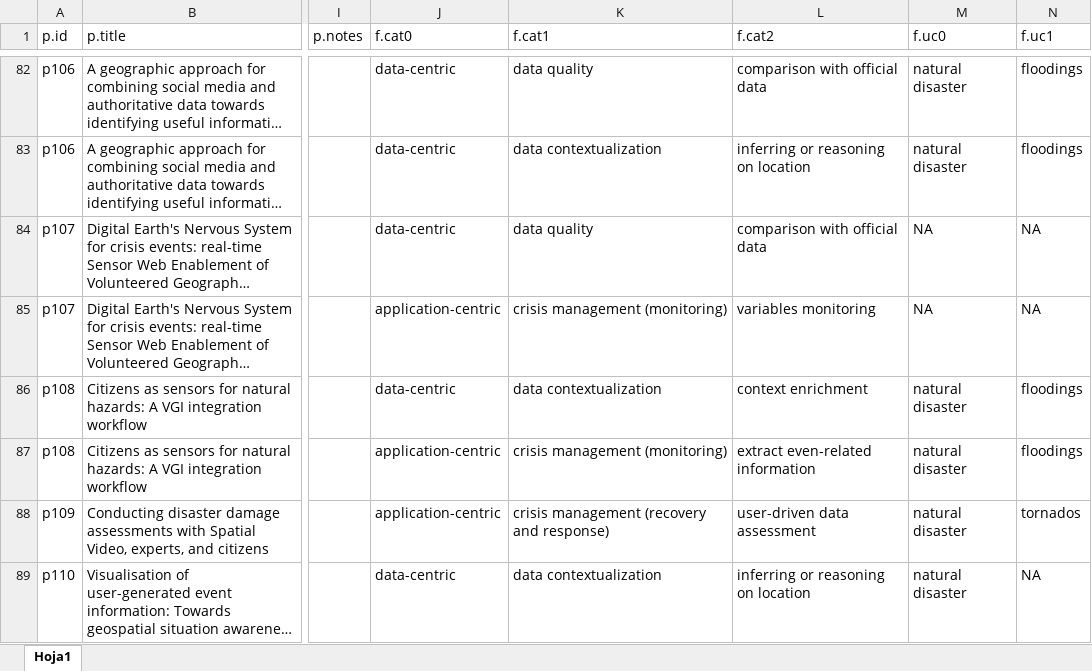
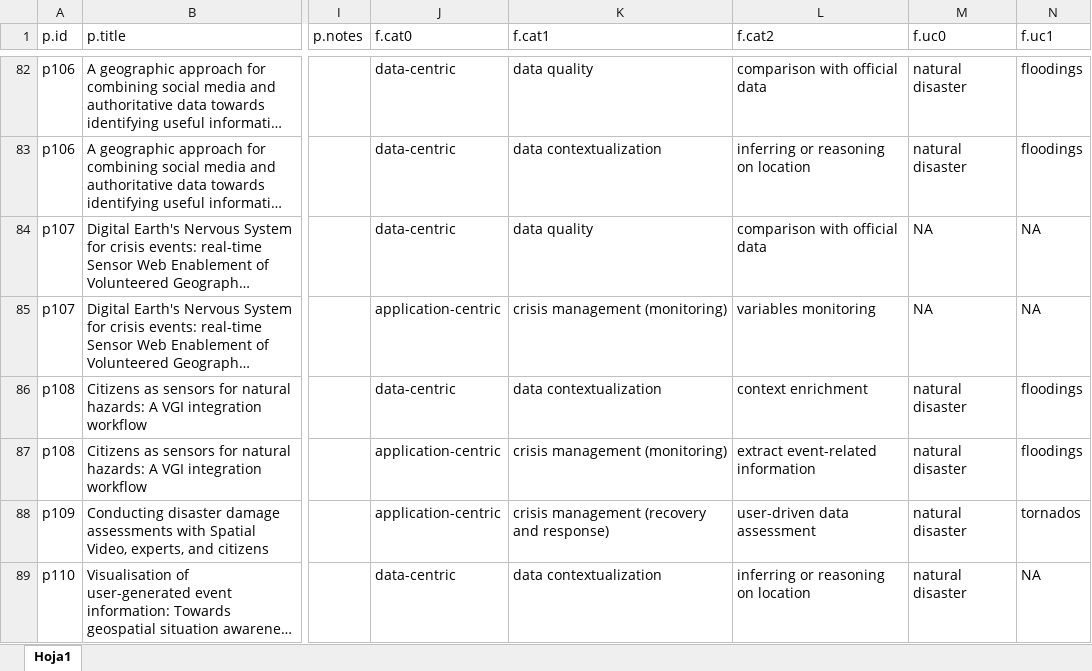
Before and after one commit to cgranell/paper-vgi-science, an Excel workbook: data/ceus-r1/rawdata-ceus-R1.xlsx, sheet Hoja1, drawn as a sheet; only a part is shown, gaps mark what is left out; long unchanged cells end in …; values as stored, in another font and other column widths than the file's, no borders; the diff covers the shown part only; the diff names each change by its address in the sheet, - before the commit and + after, or states it on an @@ line.

Commit message:
final analysis

```diff
--- a/data/ceus-r1/rawdata-ceus-R1.xlsx (sheet Hoja1)
+++ b/data/ceus-r1/rawdata-ceus-R1.xlsx (sheet Hoja1)
-L87 (f.cat2): extract even-related information
+L87 (f.cat2): extract event-related information
```
Also changed, not shown: 5 edited cells elsewhere in this sheet, 4 other files.
